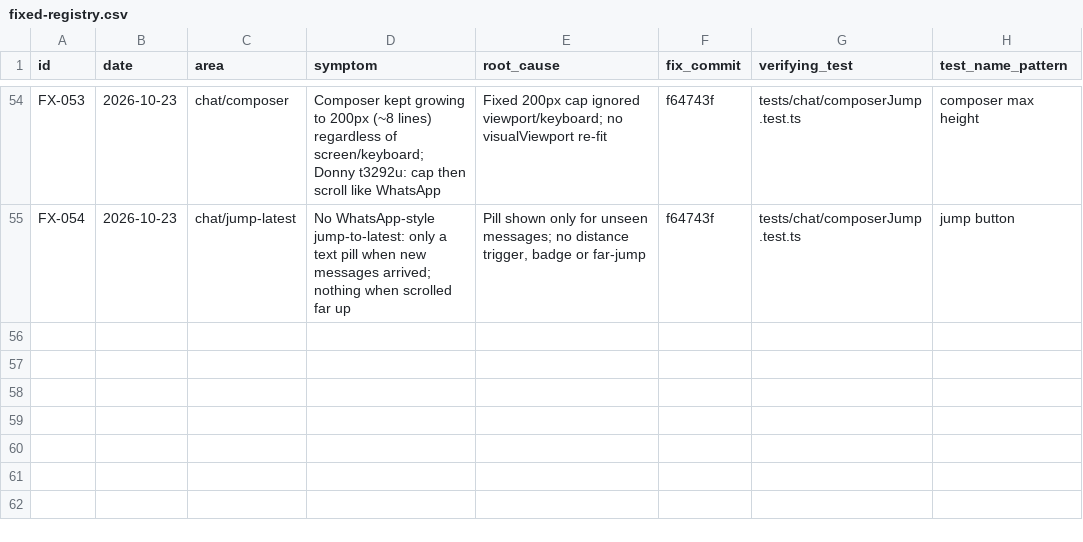
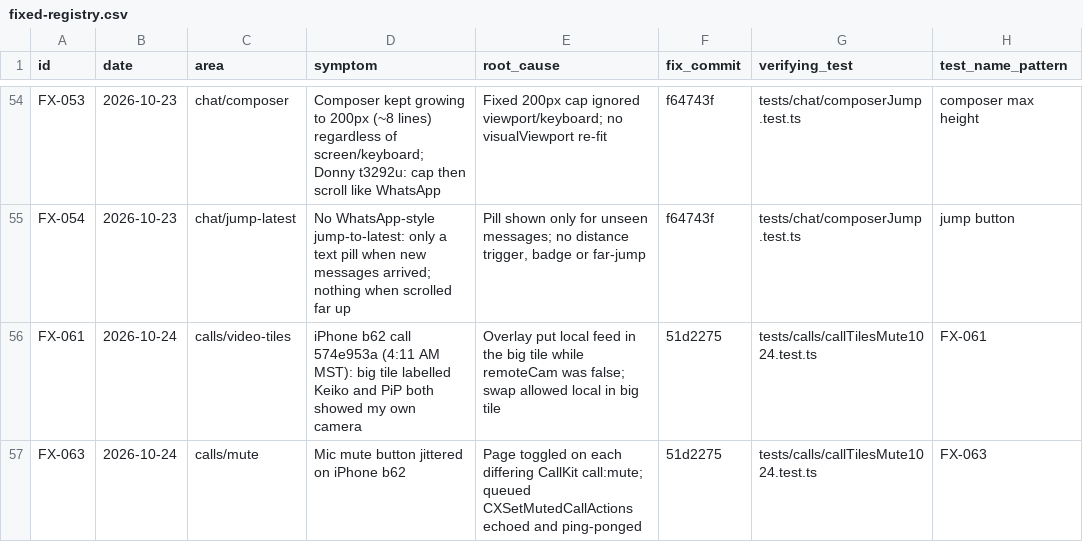
Before and after one commit to donnydey22/openlounge, a CSV file: docs/fixed-registry.csv, drawn as a sheet; only a part is shown, gaps mark what is left out.

Commit message:
registry: FX-061, FX-063

```diff
--- a/docs/fixed-registry.csv
+++ b/docs/fixed-registry.csv
@@ -55 +55,3 @@ FX-053,2026-10-23,chat/composer,"Composer kept growing to 200px (~8 lines) regar
 FX-054,2026-10-23,chat/jump-latest,"No WhatsApp-style jump-to-latest: only a text pill when new messages arrived; nothing when scrolled far up","Pill shown only for unseen messages; no distance trigger, badge or far-jump",f64743f,tests/chat/composerJump.test.ts,jump button
+FX-061,2026-10-24,calls/video-tiles,"iPhone b62 call 574e953a (4:11 AM MST): big tile labelled Keiko and PiP both showed my own camera","Overlay put local feed in the big tile while remoteCam was false; swap allowed local in big tile",51d2275,tests/calls/callTilesMute1024.test.ts,FX-061
+FX-063,2026-10-24,calls/mute,"Mic mute button jittered on iPhone b62","Page toggled on each differing CallKit call:mute; queued CXSetMutedCallActions echoed and ping-ponged",51d2275,tests/calls/callTilesMute1024.test.ts,FX-063
```
